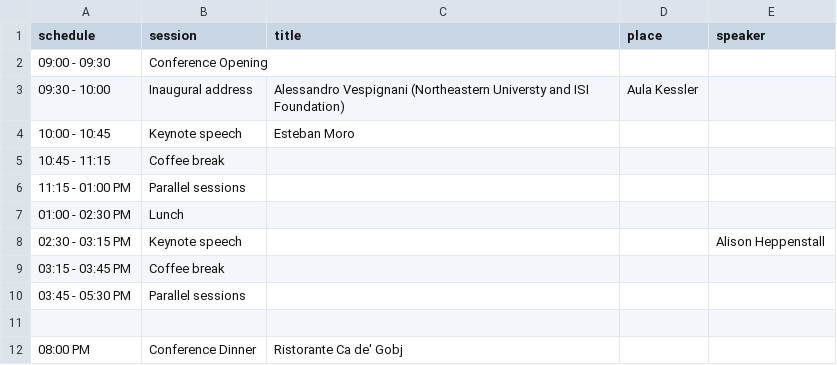
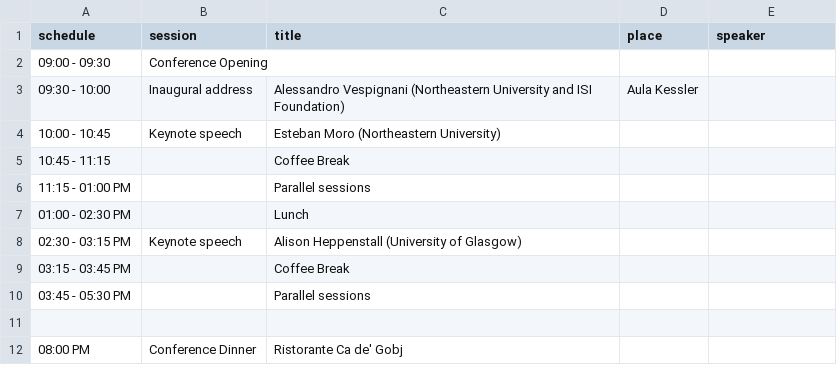
Before and after one commit to CS2Italy/conference, a CSV file: docs/_data/program_day2.csv, drawn as a sheet.

Commit message:
Update program_day2.csv

```diff
--- a/docs/_data/program_day2.csv
+++ b/docs/_data/program_day2.csv
@@ -2,10 +2,10 @@ schedule,session,title,place,speaker
 09:00 - 09:30,Conference Opening,,,
-09:30 - 10:00,Inaugural address,Alessandro Vespignani (Northeastern Universty and ISI Foundation),Aula Kessler,
-10:00 - 10:45,Keynote speech,Esteban Moro,,
-10:45 - 11:15,Coffee break,,,
-11:15 - 01:00 PM,Parallel sessions,,,
-01:00 - 02:30 PM,Lunch,,,
-02:30 - 03:15 PM,Keynote speech,,,Alison Heppenstall
-03:15 - 03:45 PM,Coffee break,,,
-03:45 - 05:30 PM,Parallel sessions,,,
+09:30 - 10:00,Inaugural address,Alessandro Vespignani (Northeastern University and ISI Foundation),Aula Kessler,
+10:00 - 10:45,Keynote speech,Esteban Moro (Northeastern University),,
+10:45 - 11:15,,Coffee Break,,
+11:15 - 01:00 PM,,Parallel sessions,,
+01:00 - 02:30 PM,,Lunch,,
+02:30 - 03:15 PM,Keynote speech,Alison Heppenstall (University of Glasgow),,
+03:15 - 03:45 PM,,Coffee Break,,
+03:45 - 05:30 PM,,Parallel sessions,,
 ,,,,
```
